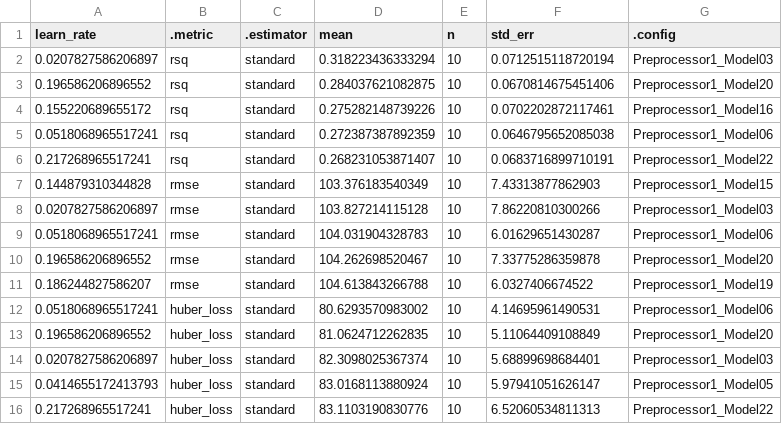
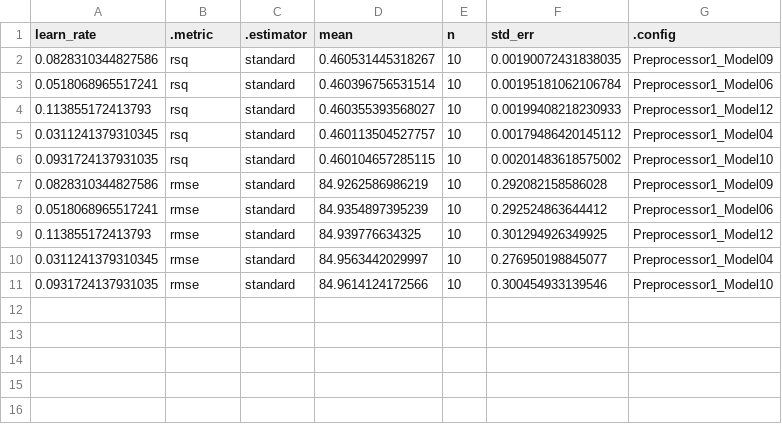
Before and after one commit to kgrove10/EDLD654_blog, a CSV file: static/boosted_tree_model/BTTuneMetricsGrid.csv, drawn as a sheet.

Commit message:
boosted tree w/ learning rate tuned!

```diff
--- a/static/boosted_tree_model/BTTuneMetricsGrid.csv
+++ b/static/boosted_tree_model/BTTuneMetricsGrid.csv
@@ -1,16 +1,11 @@
 "learn_rate",".metric",".estimator","mean","n","std_err",".config"
-0.0207827586206897,"rsq","standard",0.318223436333294,10,0.0712515118720194,"Preprocessor1_Model03"
-0.196586206896552,"rsq","standard",0.284037621082875,10,0.0670814675451406,"Preprocessor1_Model20"
-0.155220689655172,"rsq","standard",0.275282148739226,10,0.0702202872117461,"Preprocessor1_Model16"
-0.0518068965517241,"rsq","standard",0.272387387892359,10,0.0646795652085038,"Preprocessor1_Model06"
-0.217268965517241,"rsq","standard",0.268231053871407,10,0.0683716899710191,"Preprocessor1_Model22"
-0.144879310344828,"rmse","standard",103.376183540349,10,7.43313877862903,"Preprocessor1_Model15"
-0.0207827586206897,"rmse","standard",103.827214115128,10,7.86220810300266,"Preprocessor1_Model03"
-0.0518068965517241,"rmse","standard",104.031904328783,10,6.01629651430287,"Preprocessor1_Model06"
-0.196586206896552,"rmse","standard",104.262698520467,10,7.33775286359878,"Preprocessor1_Model20"
-0.186244827586207,"rmse","standard",104.613843266788,10,6.0327406674522,"Preprocessor1_Model19"
-0.0518068965517241,"huber_loss","standard",80.6293570983002,10,4.14695961490531,"Preprocessor1_Model06"
-0.196586206896552,"huber_loss","standard",81.0624712262835,10,5.11064409108849,"Preprocessor1_Model20"
-0.0207827586206897,"huber_loss","standard",82.3098025367374,10,5.68899698684401,"Preprocessor1_Model03"
-0.0414655172413793,"huber_loss","standard",83.0168113880924,10,5.97941051626147,"Preprocessor1_Model05"
-0.217268965517241,"huber_loss","standard",83.1103190830776,10,6.52060534811313,"Preprocessor1_Model22"
+0.0828310344827586,"rsq","standard",0.460531445318267,10,0.00190072431838035,"Preprocessor1_Model09"
+0.0518068965517241,"rsq","standard",0.460396756531514,10,0.00195181062106784,"Preprocessor1_Model06"
+0.113855172413793,"rsq","standard",0.460355393568027,10,0.00199408218230933,"Preprocessor1_Model12"
+0.0311241379310345,"rsq","standard",0.460113504527757,10,0.00179486420145112,"Preprocessor1_Model04"
+0.0931724137931035,"rsq","standard",0.460104657285115,10,0.00201483618575002,"Preprocessor1_Model10"
+0.0828310344827586,"rmse","standard",84.9262586986219,10,0.292082158586028,"Preprocessor1_Model09"
+0.0518068965517241,"rmse","standard",84.9354897395239,10,0.292524863644412,"Preprocessor1_Model06"
+0.113855172413793,"rmse","standard",84.939776634325,10,0.301294926349925,"Preprocessor1_Model12"
+0.0311241379310345,"rmse","standard",84.9563442029997,10,0.276950198845077,"Preprocessor1_Model04"
+0.0931724137931035,"rmse","standard",84.9614124172566,10,0.300454933139546,"Preprocessor1_Model10"
```
Also changed, not shown: 5 other files.
